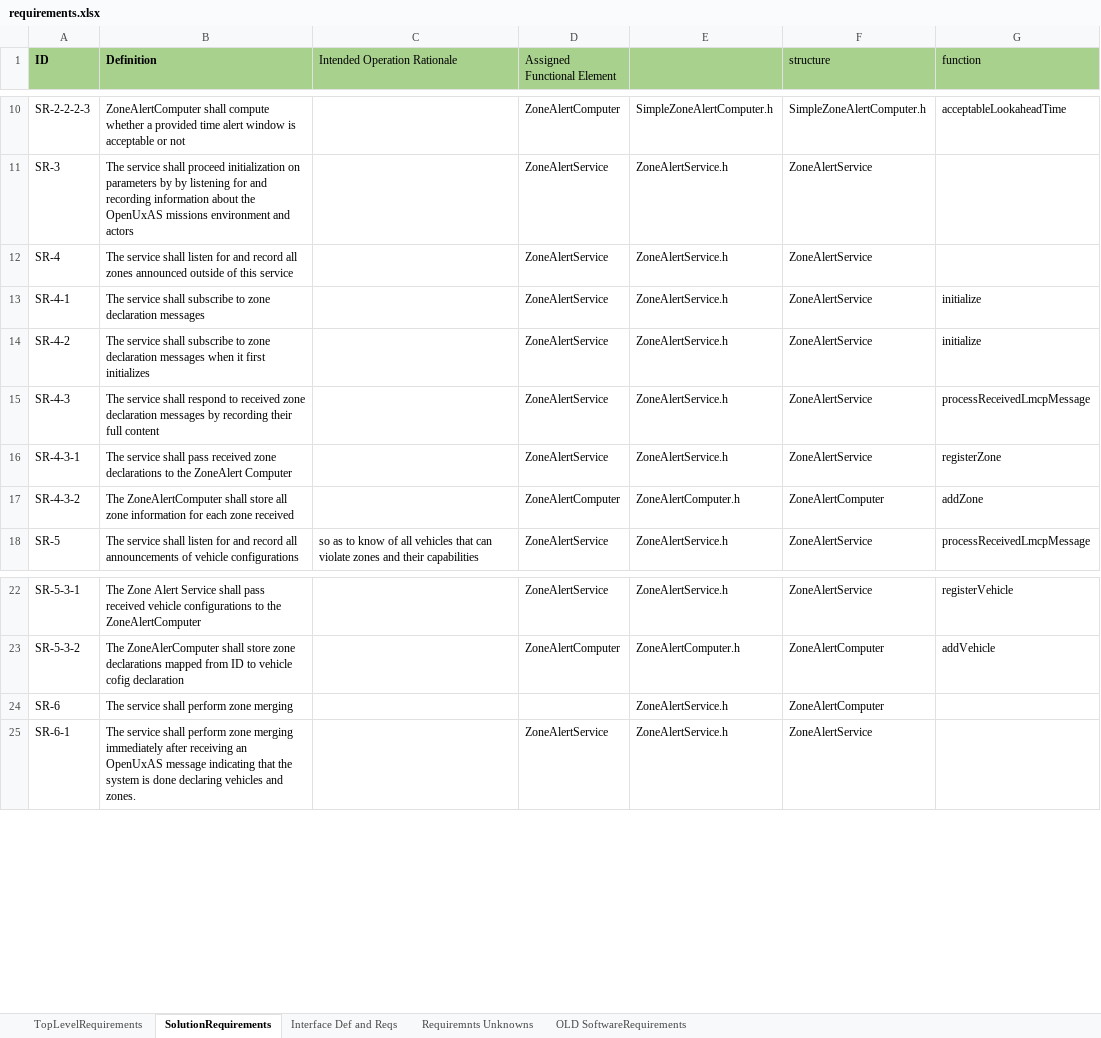
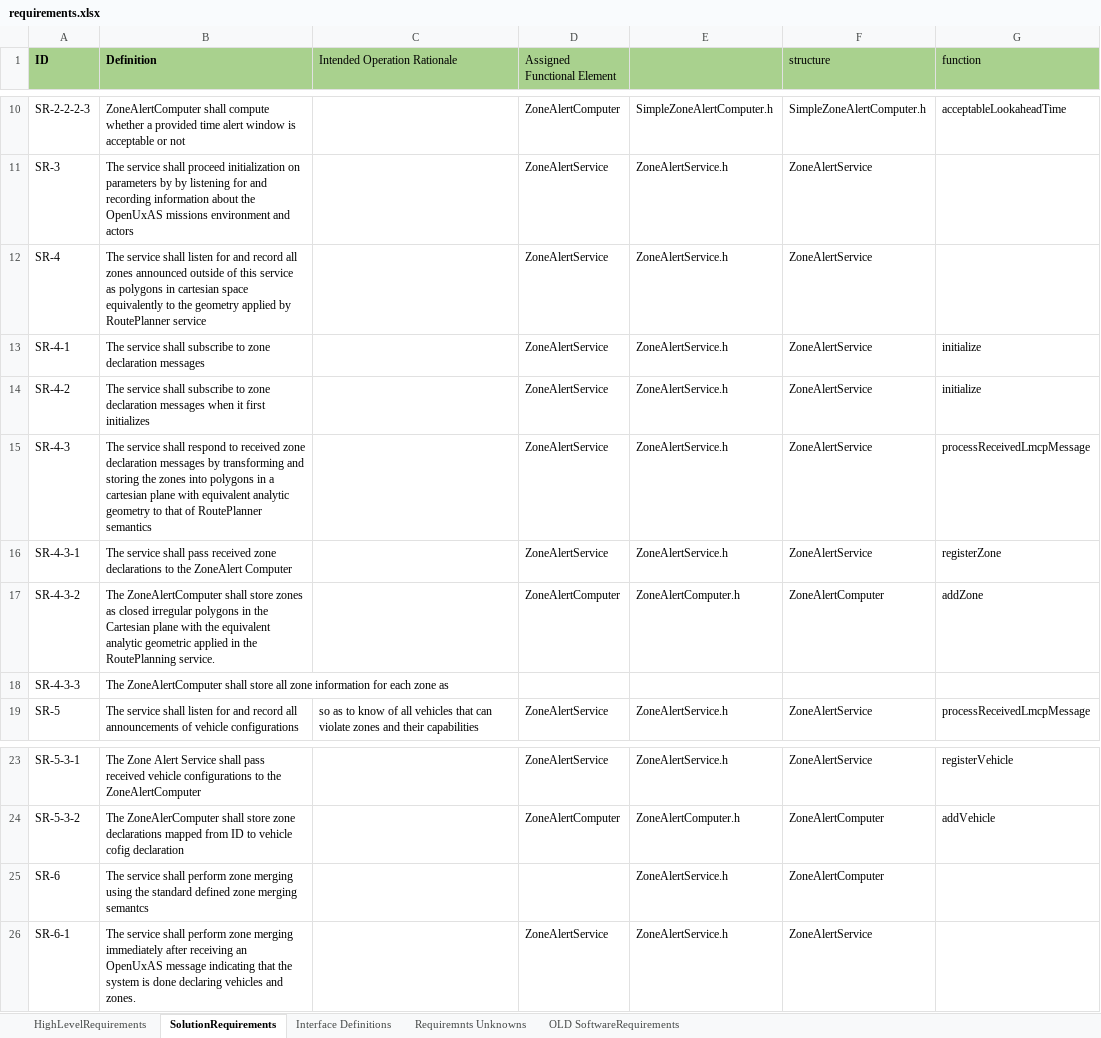
Before and after one commit to jrowanhill/OpenUxAS-ZoneAlert, an Excel workbook: doc/assurance/ZoneAlertService/3-Specification/A-Requirements/requirements.xlsx, sheet SolutionRequirements, drawn as a sheet; only a part is shown, gaps mark what is left out; values as stored, in another font and other column widths than the file's, no borders; addresses are those after the commit; the diff names each change by its address in the sheet, - before the commit and + after, or states it on an @@ line.

Commit message:
Updated issues and requirements to fix a lack of an important failed constraint to propagate from Hight Level to Software Level requirements.

```diff
--- a/doc/assurance/ZoneAlertService/3-Specification/A-Requirements/requirements.xlsx (sheet SolutionRequirements)
+++ b/doc/assurance/ZoneAlertService/3-Specification/A-Requirements/requirements.xlsx (sheet SolutionRequirements)
-sheet tab: TopLevelRequirements
+sheet tab: HighLevelRequirements
-sheet tab: Interface Def and Reqs
+sheet tab: Interface Definitions
-B12 (Definition): …this service
+B12 (Definition): …this service as polygons in cartesian space equivalently to the geometry applied by RoutePlanner service
-B15 (Definition): …messages by recording their full content
+B15 (Definition): …messages by transforming and storing the zones into polygons in a cartesian plane with equivalent analytic geometry to that of RoutePlanner semantics
-B17 (Definition): …shall store all zone information for each zone received
+B17 (Definition): …shall store zones as closed irregular polygons in the Cartesian plane with the equivalent analytic geometric applied in the RoutePlanning service.
+row 18: SR-4-3-3 | The ZoneAlertComputer shall store all zone information for each zone as
-B25 (Definition): …zone merging
+B25 (Definition): …zone merging using the standard defined zone merging semantcs
```
Also changed, not shown: sheet Interface Definitions, doc/assurance/ZoneAlertService/4-Issues/issues.xlsx.
